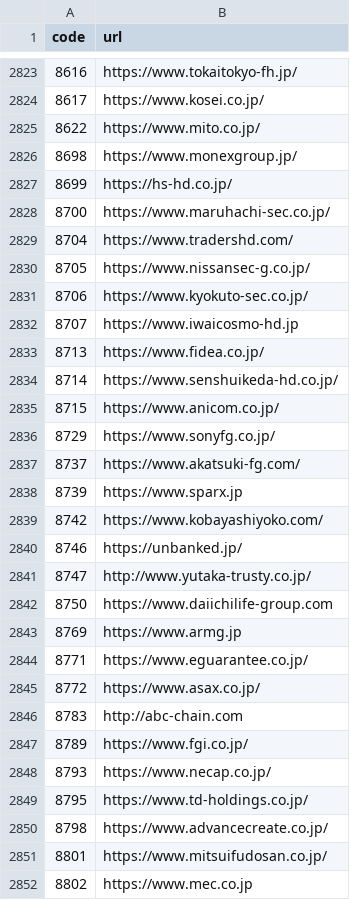
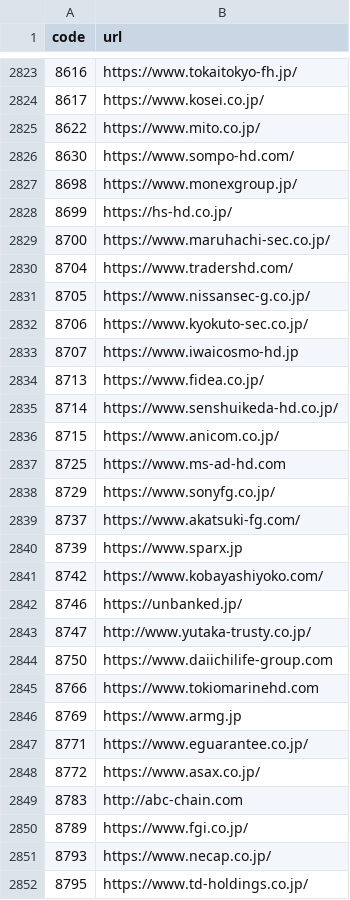
Before and after one commit to vix96343-source/kessan-hantei, a CSV file: data/company_urls.csv, drawn as a sheet; only a part is shown, gaps mark what is left out; the shorter side is filled out with more unchanged rows.

```diff
--- a/data/company_urls.csv
+++ b/data/company_urls.csv
@@ -2825,2 +2825,3 @@ code,url
 8622,https://www.mito.co.jp/
+8630,https://www.sompo-hd.com/
 8698,https://www.monexgroup.jp/
@@ -2835,2 +2836,3 @@ code,url
 8715,https://www.anicom.co.jp/
+8725,https://www.ms-ad-hd.com
 8729,https://www.sonyfg.co.jp/
@@ -2842,2 +2844,3 @@ code,url
 8750,https://www.daiichilife-group.com
+8766,https://www.tokiomarinehd.com
 8769,https://www.armg.jp
```
Also changed, not shown: data/ir_times.csv, 5 other files.
